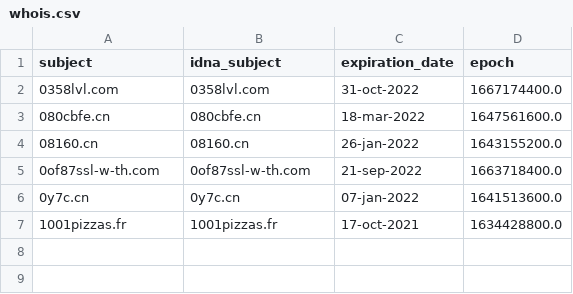
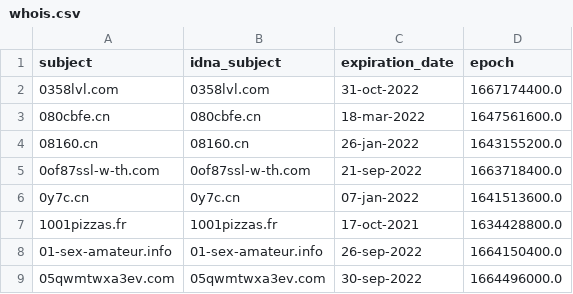
Before and after one commit to dead-hosts/Zelo72s_rpi.pihole.blocklists.multi, a CSV file: .pyfunceble/whois.csv, drawn as a sheet.

```diff
--- a/.pyfunceble/whois.csv
+++ b/.pyfunceble/whois.csv
@@ -7 +7,3 @@ subject,idna_subject,expiration_date,epoch
 1001pizzas.fr,1001pizzas.fr,17-oct-2021,1634428800.0
+01-sex-amateur.info,01-sex-amateur.info,26-sep-2022,1664150400.0
+05qwmtwxa3ev.com,05qwmtwxa3ev.com,30-sep-2022,1664496000.0
```
Also changed, not shown: .pyfunceble/inactive.csv, 9 other files.
